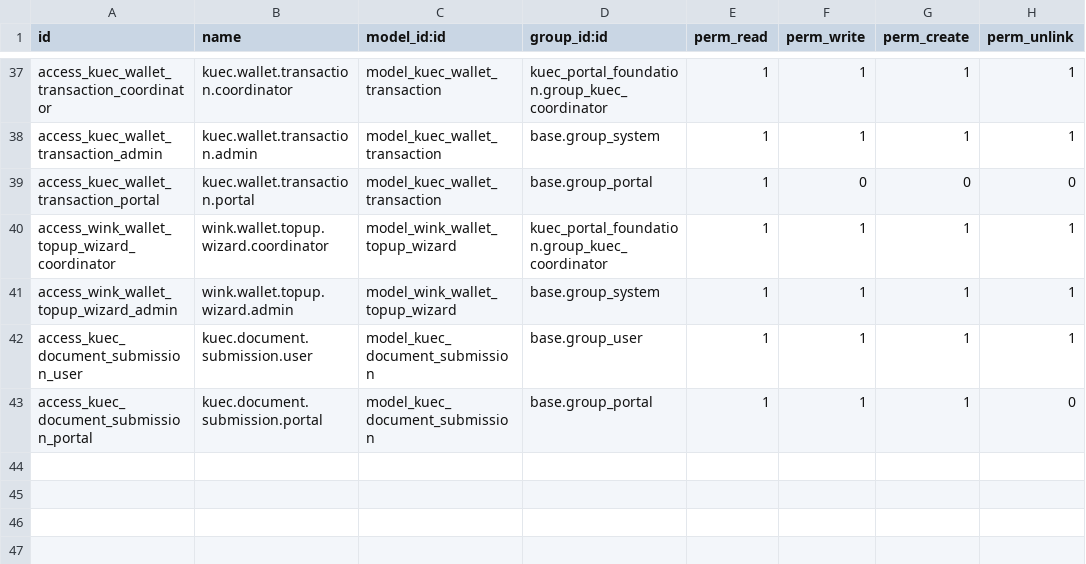
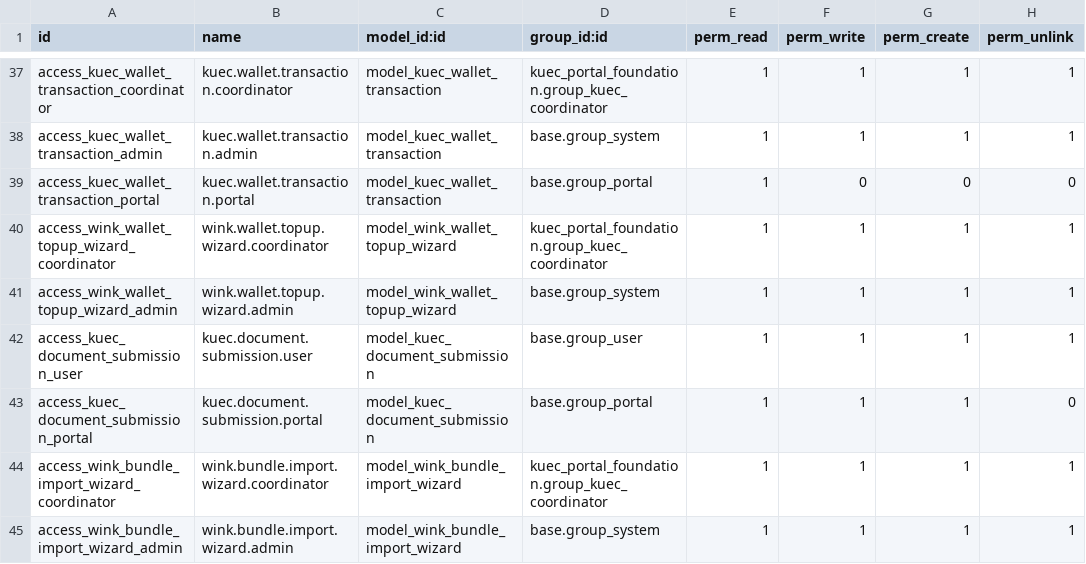
Before and after one commit to m-sankar-kaizen/kuec-wink, a CSV file: kuec_service_catalogue/security/ir.model.access.csv, drawn as a sheet; only a part is shown, gaps mark what is left out; the diff names each change by its address in the sheet, - before the commit and + after, or states it on an @@ line.

```diff
--- a/kuec_service_catalogue/security/ir.model.access.csv
+++ b/kuec_service_catalogue/security/ir.model.access.csv
+row 44: access_wink_bundle_import_wizard_coordinator | wink.bundle.import.wizard.coordinator | model_wink_bundle_import_wizard | kuec_portal_foundation.group_kuec_coordinator | 1 | 1 | 1 | 1
+row 45: access_wink_bundle_import_wizard_admin | wink.bundle.import.wizard.admin | model_wink_bundle_import_wizard | base.group_system | 1 | 1 | 1 | 1
```
Also changed, not shown: 5 other files.
